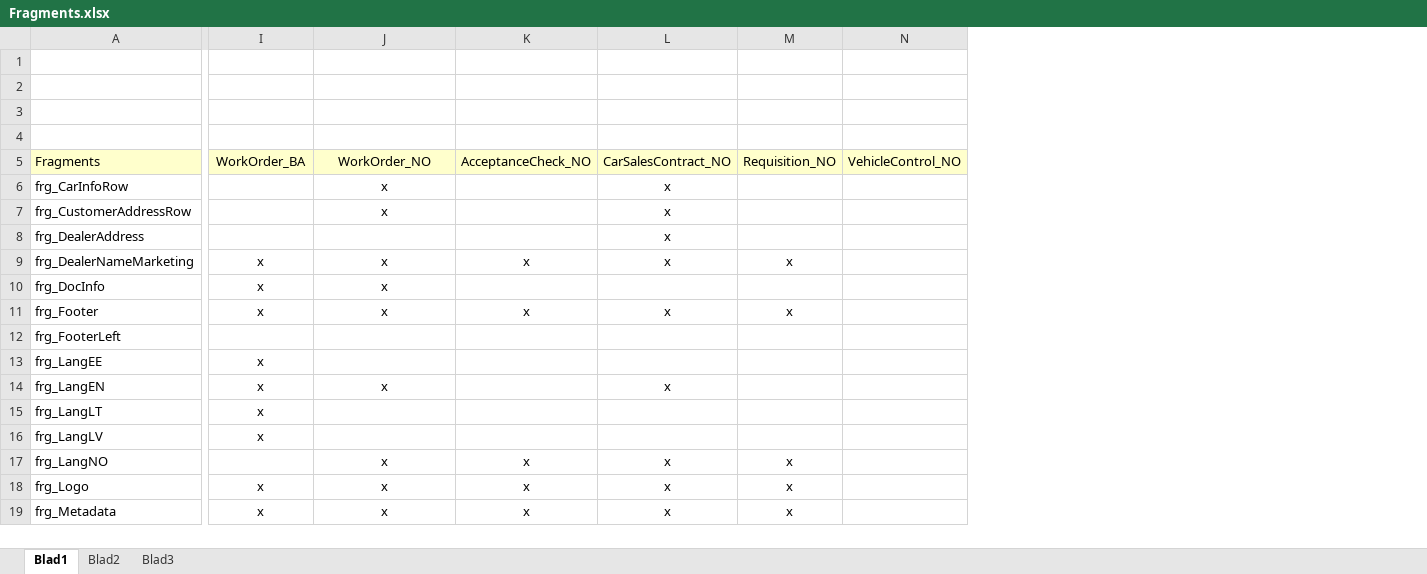
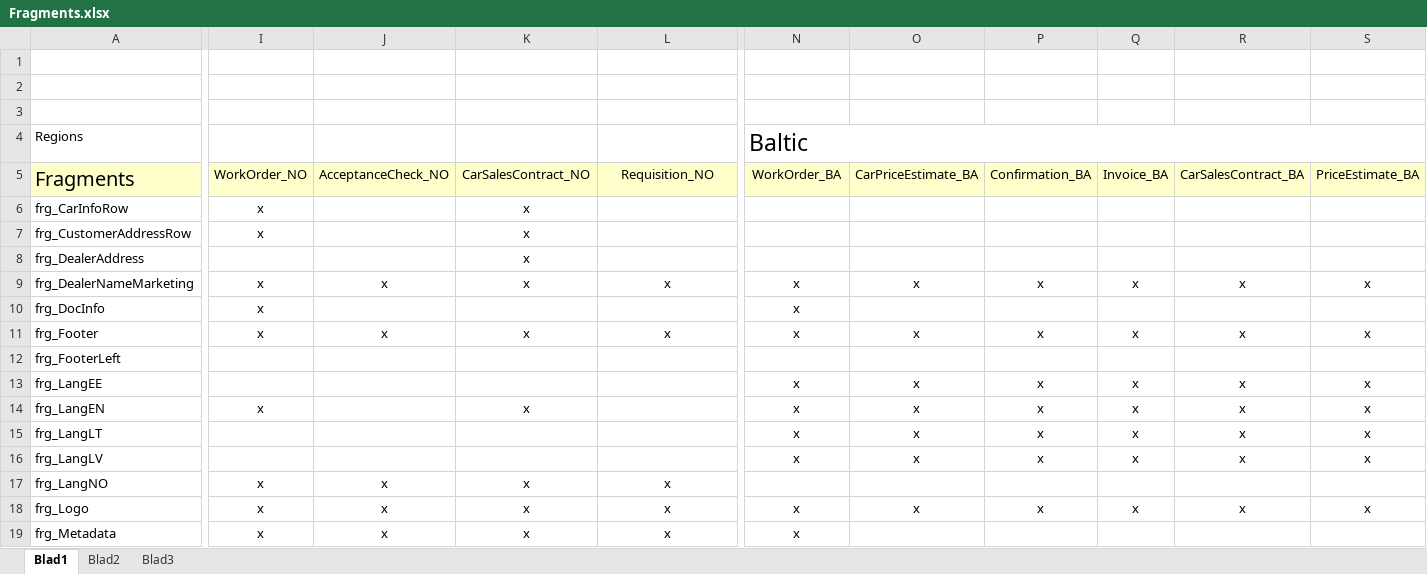
Before and after one commit to kcdc/MGLiveCycle, an Excel workbook: Dokumentation/Fragments.xlsx, sheet Blad1, drawn as a sheet; only a part is shown, gaps mark what is left out; values as stored, in another font and other column widths than the file's, no borders; removed rows and columns are numbered as before the commit, all else as after; rows hold the shown columns only; the diff covers the shown part only; the diff names each change by its address in the sheet, - before the commit and + after, or states it on an @@ line.

```diff
--- a/Dokumentation/Fragments.xlsx (sheet Blad1)
+++ b/Dokumentation/Fragments.xlsx (sheet Blad1)
-column N, row 5: VehicleControl_NO
+column O, rows 5-18: CarPriceEstimate_BA |  |  |  | x |  | x |  | x | x | x | x |  | x
+column P, rows 5-18: Confirmation_BA |  |  |  | x |  | x |  | x | x | x | x |  | x
+column Q, rows 5-18: Invoice_BA |  |  |  | x |  | x |  | x | x | x | x |  | x
+column R, rows 5-18: CarSalesContract_BA |  |  |  | x |  | x |  | x | x | x | x |  | x
+column S, rows 5-18: PriceEstimate_BA |  |  |  | x |  | x |  | x | x | x | x |  | x
-row 4: (empty)
+row 4: Regions |  |  |  |  | Baltic
+N4:S4 merged
@@ A5 text size: larger @@
-I5: WorkOrder_BA
+I5: WorkOrder_NO
-J5: WorkOrder_NO
+J5: AcceptanceCheck_NO
-K5: AcceptanceCheck_NO
+K5: CarSalesContract_NO
-L5: CarSalesContract_NO
+L5: Requisition_NO
-N5: Requisition_NO
+N5: WorkOrder_BA
-I6:I7: (empty)
+I6:I7: x
-J6:J7: x
+J6:J7: (empty)
-K6:K8: (empty)
+K6:K8: x
-L6:L8: x
+L6:L8: (empty)
-J10: x
+J10: (empty)
-N10: (empty)
+N10: x
-I13: x
+I13: (empty)
-N13:N16: (empty)
+N13:N16: x
-J14: x
+J14: (empty)
-K14: (empty)
+K14: x
-L14: x
+L14: (empty)
-I15:I16: x
+I15:I16: (empty)
-I17: (empty)
+I17: x
-N17: x
+N17: (empty)
```
Also changed, not shown: 1 added column, 18 edited cells and merged cells elsewhere in this sheet, 1 other file.
